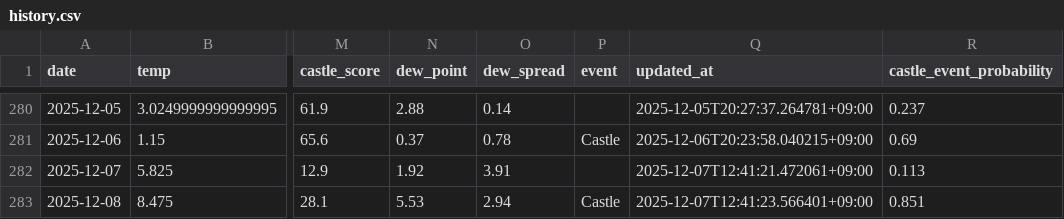
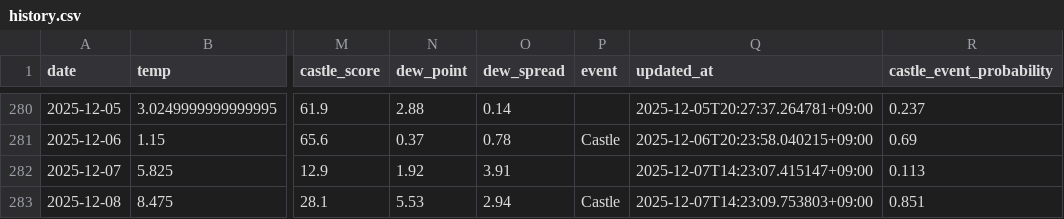
Before and after one commit to 2Gsasaki/skycastle-ai, a CSV file: data/history.csv, drawn as a sheet; only a part is shown, gaps mark what is left out; the diff names each change by its address in the sheet, - before the commit and + after, or states it on an @@ line.

```diff
--- a/data/history.csv
+++ b/data/history.csv
-Q282 (updated_at): 2025-12-07T12:41:21.472061+09:00
+Q282 (updated_at): 2025-12-07T14:23:07.415147+09:00
-Q283 (updated_at): 2025-12-07T12:41:23.566401+09:00
+Q283 (updated_at): 2025-12-07T14:23:09.753803+09:00
```
Also changed, not shown: 3 other files.
